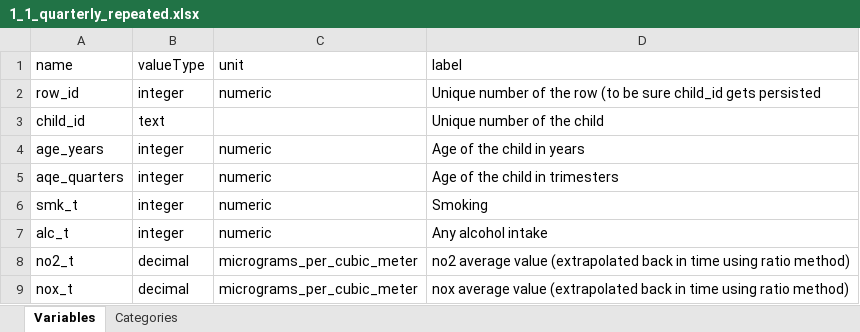
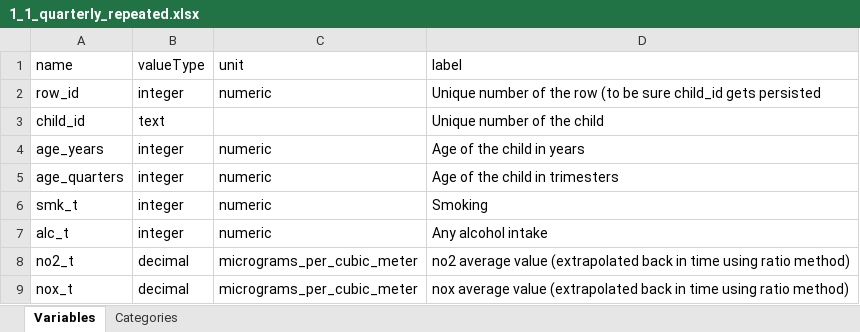
Before and after one commit to lifecycle-project/ds-upload, an Excel workbook: R/data/dictionaries/core/1_1/1_1_quarterly_repeated.xlsx, sheet Variables, drawn as a sheet; only a part is shown; values as stored, in another font and other column widths than the file's, no borders; the diff names each change by its address in the sheet, - before the commit and + after, or states it on an @@ line.

Commit message:
fix: version stuff and age_quarters instead of aqe_quarters

```diff
--- a/R/data/dictionaries/core/1_1/1_1_quarterly_repeated.xlsx (sheet Variables)
+++ b/R/data/dictionaries/core/1_1/1_1_quarterly_repeated.xlsx (sheet Variables)
-A5 (name): aqe_quarters
+A5 (name): age_quarters
```
Also changed, not shown: 2 other files.
